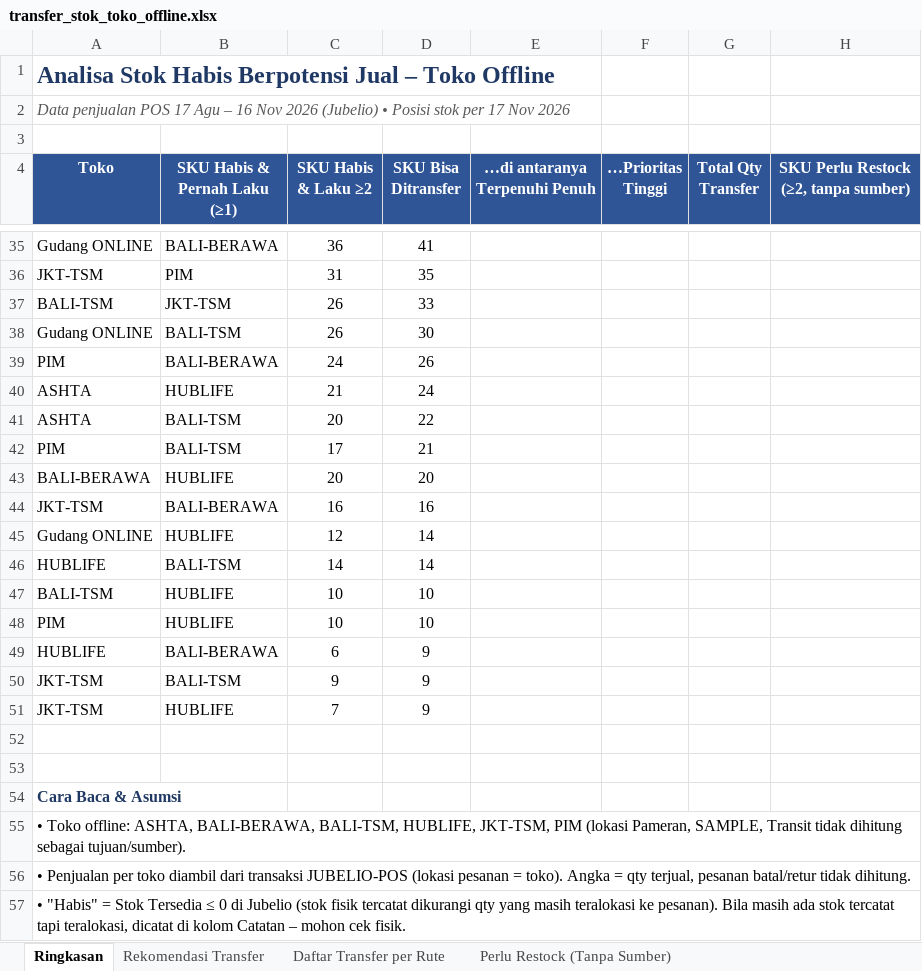
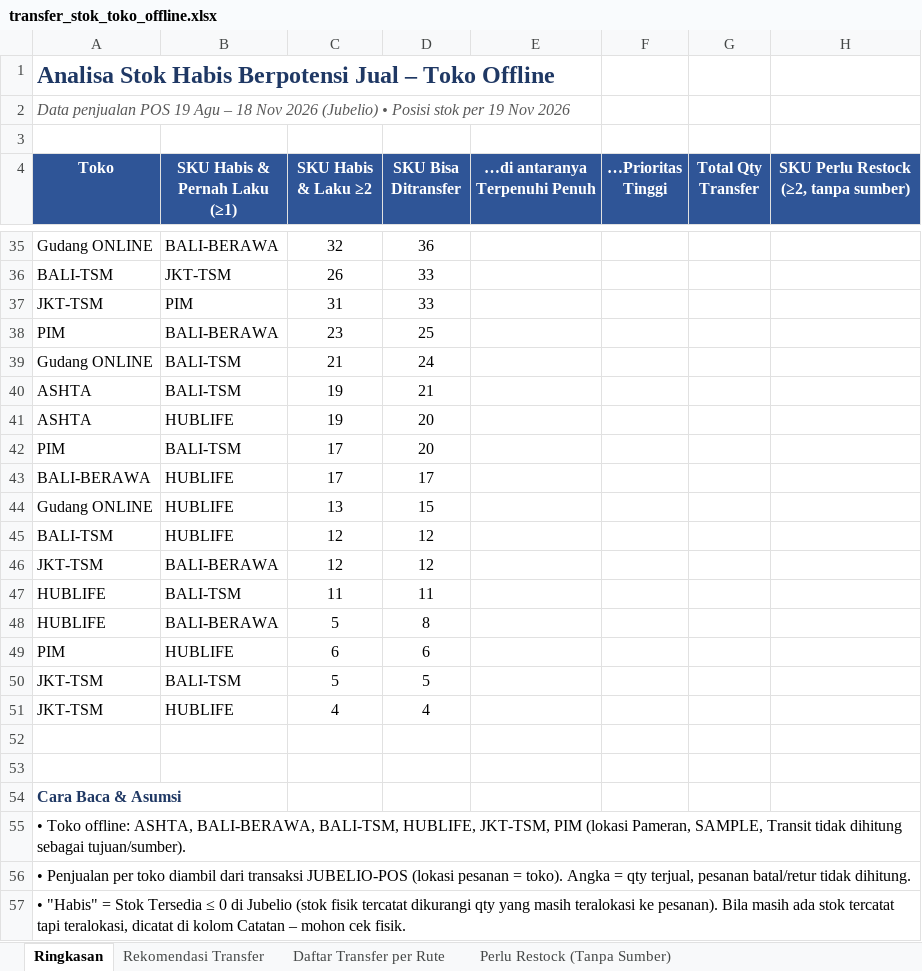
Before and after one commit to stevetsurface/sinar-starbooks-sales, an Excel workbook: data/transfer_stok_toko_offline.xlsx, sheet Ringkasan, drawn as a sheet; only a part is shown, gaps mark what is left out; values as stored, in another font and other column widths than the file's, no borders; removed rows and columns are numbered as before the commit, all else as after; the diff covers the shown part only; the diff names each change by its address in the sheet, - before the commit and + after, or states it on an @@ line.

```diff
--- a/data/transfer_stok_toko_offline.xlsx (sheet Ringkasan)
+++ b/data/transfer_stok_toko_offline.xlsx (sheet Ringkasan)
-A2 (Toko): …penjualan POS 17 Agu – 16 Nov 2026 (Jubelio) • Posisi stok per 17 Nov 2026
+A2 (Toko): …penjualan POS 19 Agu – 18 Nov 2026 (Jubelio) • Posisi stok per 19 Nov 2026
-C35 (SKU Habis & Laku ≥2): 36
+C35 (SKU Habis & Laku ≥2): 32
-D35 (SKU Bisa Ditransfer): 41
+D35 (SKU Bisa Ditransfer): 36
-row 36: JKT-TSM | PIM | 31 | 35
-row 38: Gudang ONLINE | BALI-TSM | 26 | 30
+row 37: JKT-TSM | PIM | 31 | 33
-C38 (SKU Habis & Laku ≥2): 24
+C38 (SKU Habis & Laku ≥2): 23
-D38 (SKU Bisa Ditransfer): 26
+D38 (SKU Bisa Ditransfer): 25
-A39 (Toko): ASHTA
+A39 (Toko): Gudang ONLINE
-B39 (SKU Habis & Pernah Laku (≥1)): HUBLIFE
+B39 (SKU Habis & Pernah Laku (≥1)): BALI-TSM
-C40 (SKU Habis & Laku ≥2): 20
+C40 (SKU Habis & Laku ≥2): 19
-D40 (SKU Bisa Ditransfer): 22
+D40 (SKU Bisa Ditransfer): 21
+row 41: ASHTA | HUBLIFE | 19 | 20
-D42 (SKU Bisa Ditransfer): 21
+D42 (SKU Bisa Ditransfer): 20
-C43 (SKU Habis & Laku ≥2): 20
+C43 (SKU Habis & Laku ≥2): 17
-D43 (SKU Bisa Ditransfer): 20
+D43 (SKU Bisa Ditransfer): 17
-row 44: JKT-TSM | BALI-BERAWA | 16 | 16
-C44 (SKU Habis & Laku ≥2): 12
+C44 (SKU Habis & Laku ≥2): 13
-D44 (SKU Bisa Ditransfer): 14
+D44 (SKU Bisa Ditransfer): 15
-row 46: HUBLIFE | BALI-TSM | 14 | 14
-C45 (SKU Habis & Laku ≥2): 10
+C45 (SKU Habis & Laku ≥2): 12
-D45 (SKU Bisa Ditransfer): 10
+D45 (SKU Bisa Ditransfer): 12
-row 48: PIM | HUBLIFE | 10 | 10
+row 46: JKT-TSM | BALI-BERAWA | 12 | 12
+row 47: HUBLIFE | BALI-TSM | 11 | 11
-C48 (SKU Habis & Laku ≥2): 6
+C48 (SKU Habis & Laku ≥2): 5
-D48 (SKU Bisa Ditransfer): 9
+D48 (SKU Bisa Ditransfer): 8
+row 49: PIM | HUBLIFE | 6 | 6
-C50 (SKU Habis & Laku ≥2): 9
+C50 (SKU Habis & Laku ≥2): 5
-D50 (SKU Bisa Ditransfer): 9
+D50 (SKU Bisa Ditransfer): 5
-C51 (SKU Habis & Laku ≥2): 7
+C51 (SKU Habis & Laku ≥2): 4
-D51 (SKU Bisa Ditransfer): 9
+D51 (SKU Bisa Ditransfer): 4
```
Also changed, not shown: 9 added rows, 9 removed rows and 32 edited cells elsewhere in this sheet, sheet Rekomendasi Transfer, sheet Daftar Transfer per Rute, sheet Perlu Restock (Tanpa Sumber), 41 other files.
